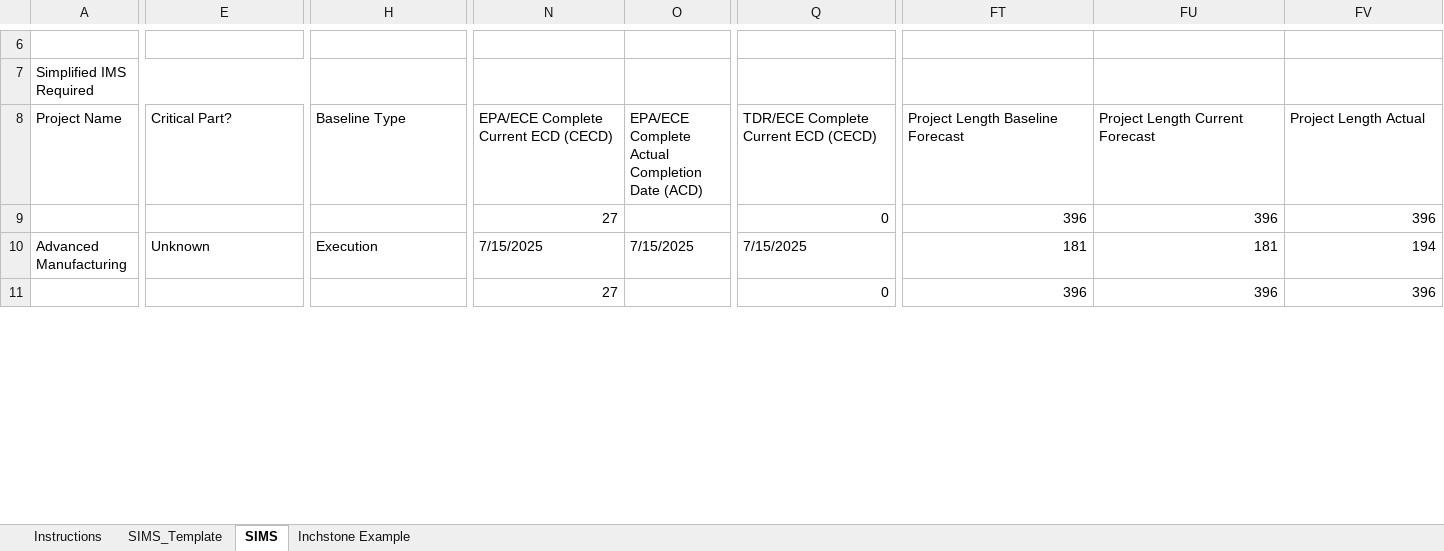
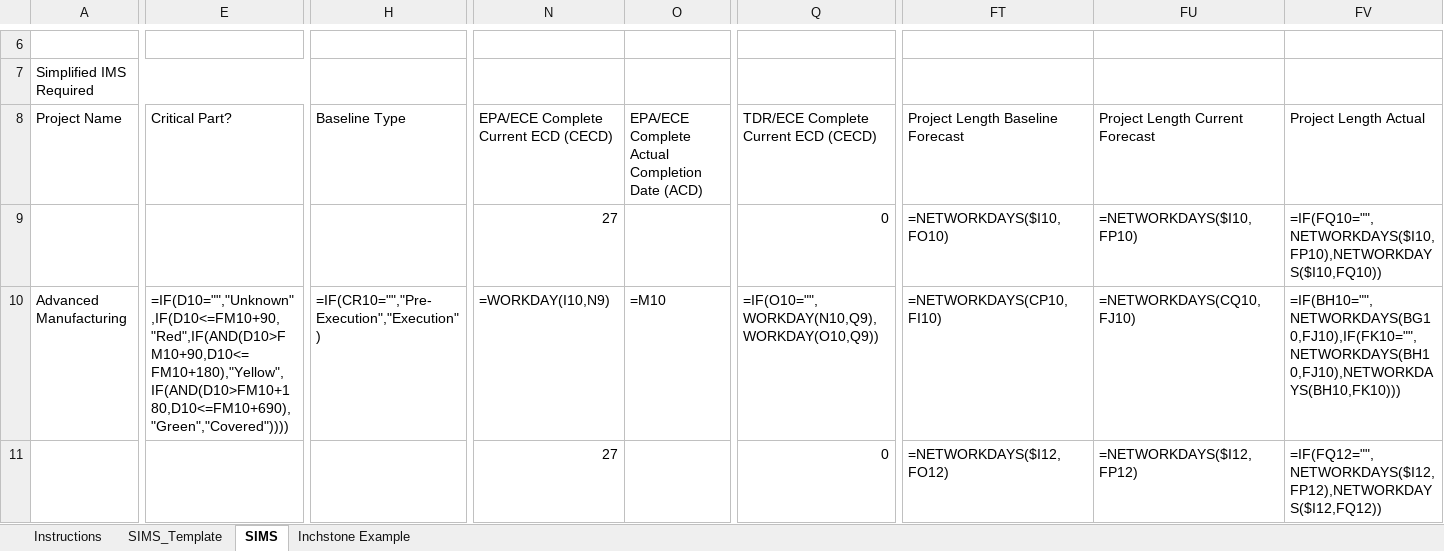
Before and after one commit to sayeethk/repositions-agent, an Excel workbook: input/Simplified IMS Template.xlsm, sheet SIMS, drawn as a sheet; only a part is shown, gaps mark what is left out; values as stored, in another font and other column widths than the file's, no cell formats; formulas without a stored value are shown as written; charts and pictures and conditional formats not drawn; the diff covers the shown part only; the diff names each change by its address in the sheet, - before the commit and + after, or states it on an @@ line.

```diff
--- a/input/Simplified IMS Template.xlsm (sheet SIMS)
+++ b/input/Simplified IMS Template.xlsm (sheet SIMS)
-FT9: 396
+FT9: =NETWORKDAYS($I10,FO10)
-FU9: 396
+FU9: =NETWORKDAYS($I10,FP10)
-FV9: 396
+FV9: =IF(FQ10="",NETWORKDAYS($I10,FP10),NETWORKDAYS($I10,FQ10))
-E10: Unknown
+E10: =IF(D10="","Unknown",IF(D10<=FM10+90,"Red",IF(AND(D10>FM10+90,D10<=FM10+180),"Yellow",IF(AND(D10>FM10+180,D10<=FM10+690),"Green","Covered"))))
-H10: Execution
+H10: =IF(CR10="","Pre-Execution","Execution")
-N10: 7/15/2025
+N10: =WORKDAY(I10,N9)
-O10: 7/15/2025
+O10: =M10
-Q10: 7/15/2025
+Q10: =IF(O10="",WORKDAY(N10,Q9),WORKDAY(O10,Q9))
-FT10: 181
+FT10: =NETWORKDAYS(CP10,FI10)
-FU10: 181
+FU10: =NETWORKDAYS(CQ10,FJ10)
-FV10: 194
+FV10: =IF(BH10="",NETWORKDAYS(BG10,FJ10),IF(FK10="",NETWORKDAYS(BH10,FJ10),NETWORKDAYS(BH10,FK10)))
-FT11: 396
+FT11: =NETWORKDAYS($I12,FO12)
-FU11: 396
+FU11: =NETWORKDAYS($I12,FP12)
-FV11: 396
+FV11: =IF(FQ12="",NETWORKDAYS($I12,FP12),NETWORKDAYS($I12,FQ12))
```
Also changed, not shown: 476 edited cells elsewhere in this sheet, sheet SIMS_Template, sheet Instructions, sheet Inchstone Example, cell formats, charts or pictures, 5 other files.
